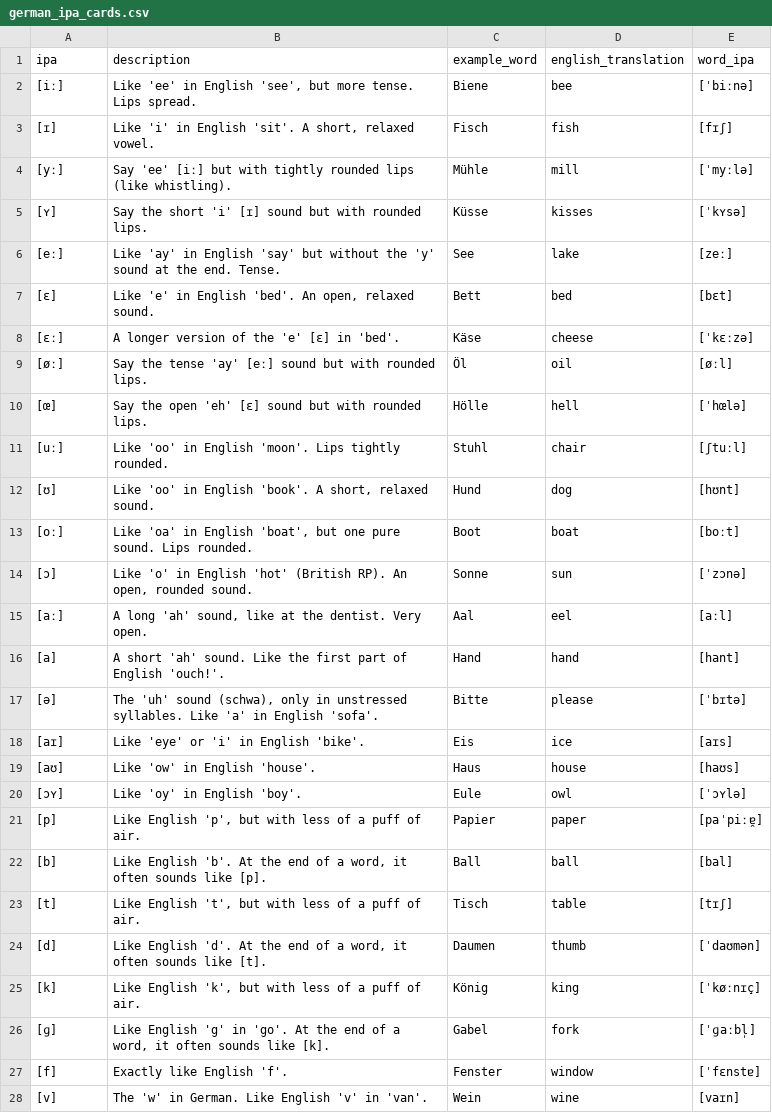
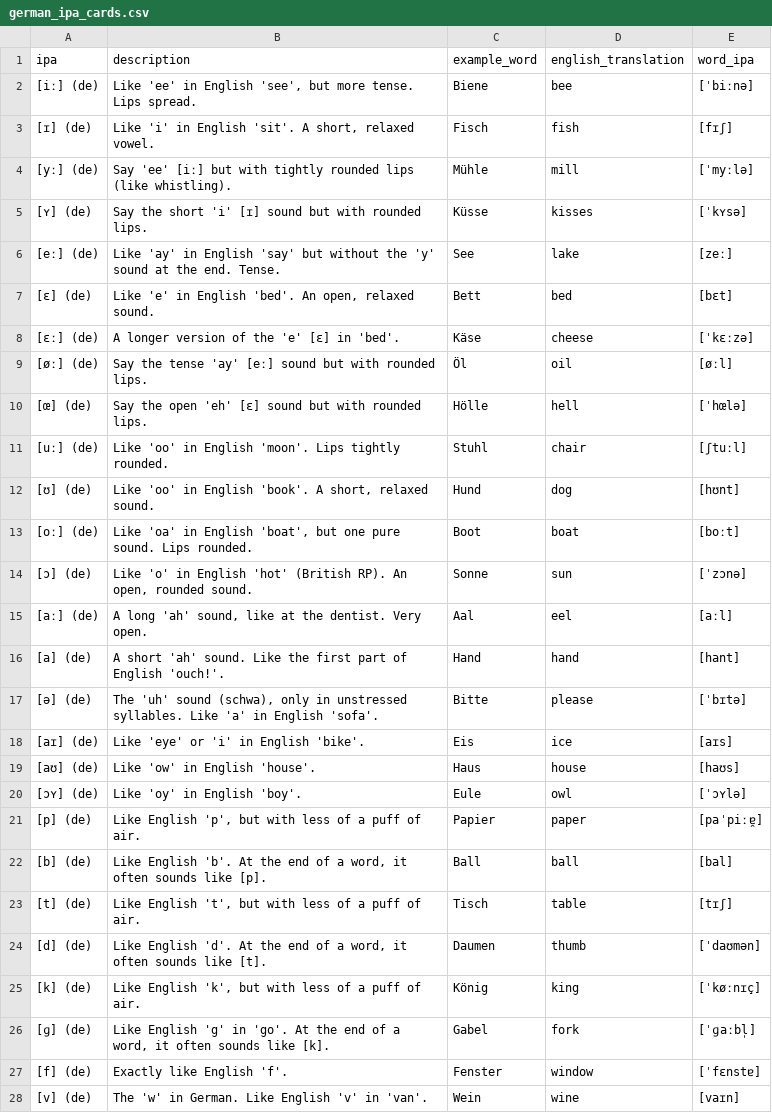
Before and after one commit to epparshall/Automate_Anki, a CSV file: data/ipa_card_data/german_ipa_cards.csv, drawn as a sheet; only a part is shown; the diff covers the shown part only.

```diff
--- a/data/ipa_card_data/german_ipa_cards.csv
+++ b/data/ipa_card_data/german_ipa_cards.csv
@@ -1,28 +1,28 @@
 ipa,description,example_word,english_translation,word_ipa
-[iː],"Like 'ee' in English 'see', but more tense. Lips spread.",Biene,bee,[ˈbiːnə]
-[ɪ],"Like 'i' in English 'sit'. A short, relaxed vowel.",Fisch,fish,[fɪʃ]
-[yː],Say 'ee' [iː] but with tightly rounded lips (like whistling).,Mühle,mill,[ˈmyːlə]
-[ʏ],Say the short 'i' [ɪ] sound but with rounded lips.,Küsse,kisses,[ˈkʏsə]
-[eː],Like 'ay' in English 'say' but without the 'y' sound at the end. Tense.,See,lake,[zeː]
-[ɛ],"Like 'e' in English 'bed'. An open, relaxed sound.",Bett,bed,[bɛt]
-[ɛː],A longer version of the 'e' [ɛ] in 'bed'.,Käse,cheese,[ˈkɛːzə]
-[øː],Say the tense 'ay' [eː] sound but with rounded lips.,Öl,oil,[øːl]
-[œ],Say the open 'eh' [ɛ] sound but with rounded lips.,Hölle,hell,[ˈhœlə]
-[uː],Like 'oo' in English 'moon'. Lips tightly rounded.,Stuhl,chair,[ʃtuːl]
-[ʊ],"Like 'oo' in English 'book'. A short, relaxed sound.",Hund,dog,[hʊnt]
-[oː],"Like 'oa' in English 'boat', but one pure sound. Lips rounded.",Boot,boat,[boːt]
-[ɔ],"Like 'o' in English 'hot' (British RP). An open, rounded sound.",Sonne,sun,[ˈzɔnə]
-[aː],"A long 'ah' sound, like at the dentist. Very open.",Aal,eel,[aːl]
-[a],A short 'ah' sound. Like the first part of English 'ouch!'.,Hand,hand,[hant]
-[ə],"The 'uh' sound (schwa), only in unstressed syllables. Like 'a' in English 'sofa'.",Bitte,please,[ˈbɪtə]
-[aɪ],Like 'eye' or 'i' in English 'bike'.,Eis,ice,[aɪs]
-[aʊ],Like 'ow' in English 'house'.,Haus,house,[haʊs]
-[ɔʏ],Like 'oy' in English 'boy'.,Eule,owl,[ˈɔʏlə]
-[p],"Like English 'p', but with less of a puff of air.",Papier,paper,[paˈpiːɐ̯]
-[b],"Like English 'b'. At the end of a word, it often sounds like [p].",Ball,ball,[bal]
-[t],"Like English 't', but with less of a puff of air.",Tisch,table,[tɪʃ]
-[d],"Like English 'd'. At the end of a word, it often sounds like [t].",Daumen,thumb,[ˈdaʊmən]
-[k],"Like English 'k', but with less of a puff of air.",König,king,[ˈkøːnɪç]
-[ɡ],"Like English 'g' in 'go'. At the end of a word, it often sounds like [k].",Gabel,fork,[ˈɡaːbl̩]
-[f],Exactly like English 'f'.,Fenster,window,[ˈfɛnstɐ]
-[v],The 'w' in German. Like English 'v' in 'van'.,Wein,wine,[vaɪn]
+[iː] (de),"Like 'ee' in English 'see', but more tense. Lips spread.",Biene,bee,[ˈbiːnə]
+[ɪ] (de),"Like 'i' in English 'sit'. A short, relaxed vowel.",Fisch,fish,[fɪʃ]
+[yː] (de),Say 'ee' [iː] but with tightly rounded lips (like whistling).,Mühle,mill,[ˈmyːlə]
+[ʏ] (de),Say the short 'i' [ɪ] sound but with rounded lips.,Küsse,kisses,[ˈkʏsə]
+[eː] (de),Like 'ay' in English 'say' but without the 'y' sound at the end. Tense.,See,lake,[zeː]
+[ɛ] (de),"Like 'e' in English 'bed'. An open, relaxed sound.",Bett,bed,[bɛt]
+[ɛː] (de),A longer version of the 'e' [ɛ] in 'bed'.,Käse,cheese,[ˈkɛːzə]
+[øː] (de),Say the tense 'ay' [eː] sound but with rounded lips.,Öl,oil,[øːl]
+[œ] (de),Say the open 'eh' [ɛ] sound but with rounded lips.,Hölle,hell,[ˈhœlə]
+[uː] (de),Like 'oo' in English 'moon'. Lips tightly rounded.,Stuhl,chair,[ʃtuːl]
+[ʊ] (de),"Like 'oo' in English 'book'. A short, relaxed sound.",Hund,dog,[hʊnt]
+[oː] (de),"Like 'oa' in English 'boat', but one pure sound. Lips rounded.",Boot,boat,[boːt]
+[ɔ] (de),"Like 'o' in English 'hot' (British RP). An open, rounded sound.",Sonne,sun,[ˈzɔnə]
+[aː] (de),"A long 'ah' sound, like at the dentist. Very open.",Aal,eel,[aːl]
+[a] (de),A short 'ah' sound. Like the first part of English 'ouch!'.,Hand,hand,[hant]
+[ə] (de),"The 'uh' sound (schwa), only in unstressed syllables. Like 'a' in English 'sofa'.",Bitte,please,[ˈbɪtə]
+[aɪ] (de),Like 'eye' or 'i' in English 'bike'.,Eis,ice,[aɪs]
+[aʊ] (de),Like 'ow' in English 'house'.,Haus,house,[haʊs]
+[ɔʏ] (de),Like 'oy' in English 'boy'.,Eule,owl,[ˈɔʏlə]
+[p] (de),"Like English 'p', but with less of a puff of air.",Papier,paper,[paˈpiːɐ̯]
+[b] (de),"Like English 'b'. At the end of a word, it often sounds like [p].",Ball,ball,[bal]
+[t] (de),"Like English 't', but with less of a puff of air.",Tisch,table,[tɪʃ]
+[d] (de),"Like English 'd'. At the end of a word, it often sounds like [t].",Daumen,thumb,[ˈdaʊmən]
+[k] (de),"Like English 'k', but with less of a puff of air.",König,king,[ˈkøːnɪç]
+[ɡ] (de),"Like English 'g' in 'go'. At the end of a word, it often sounds like [k].",Gabel,fork,[ˈɡaːbl̩]
+[f] (de),Exactly like English 'f'.,Fenster,window,[ˈfɛnstɐ]
+[v] (de),The 'w' in German. Like English 'v' in 'van'.,Wein,wine,[vaɪn]
```
Also changed, not shown: 16 edited cells elsewhere in this file, data/ipa_card_data/british_english_ipa_cards.csv, data/ipa_card_data/french_ipa_cards.csv, 5 other files.
